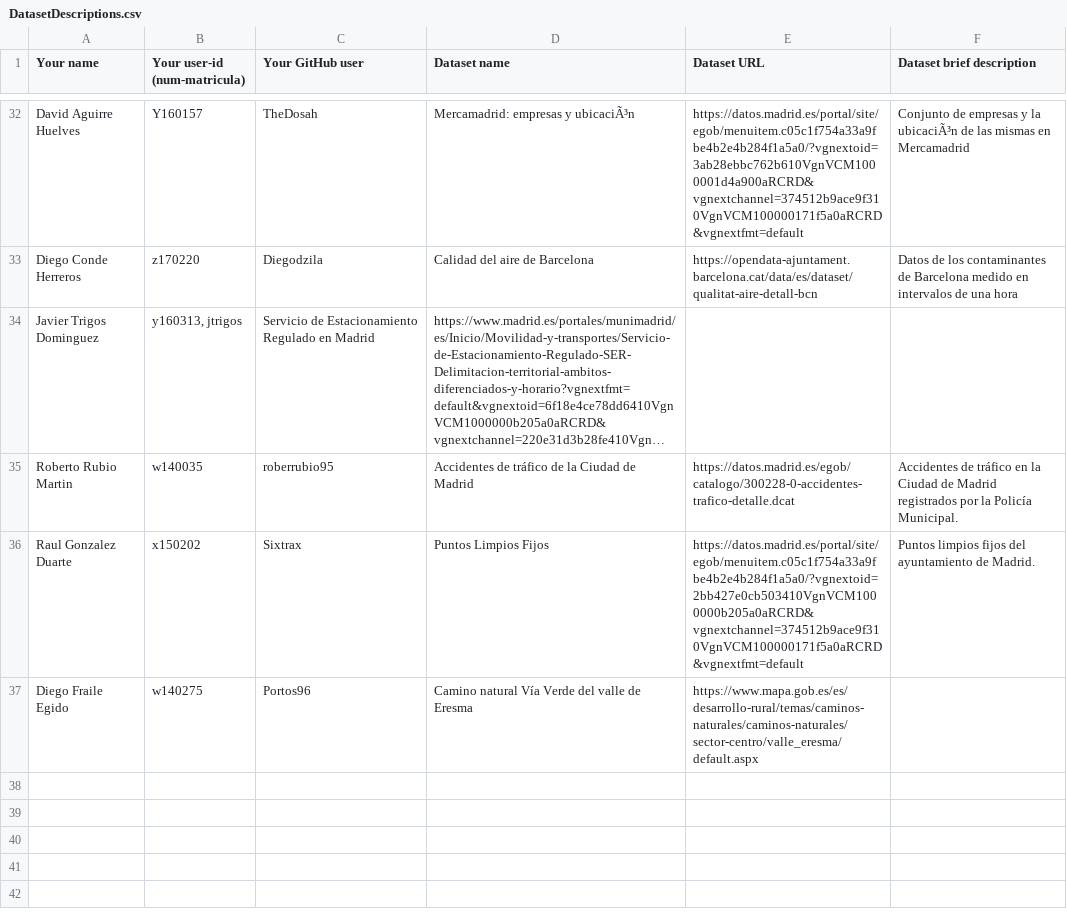
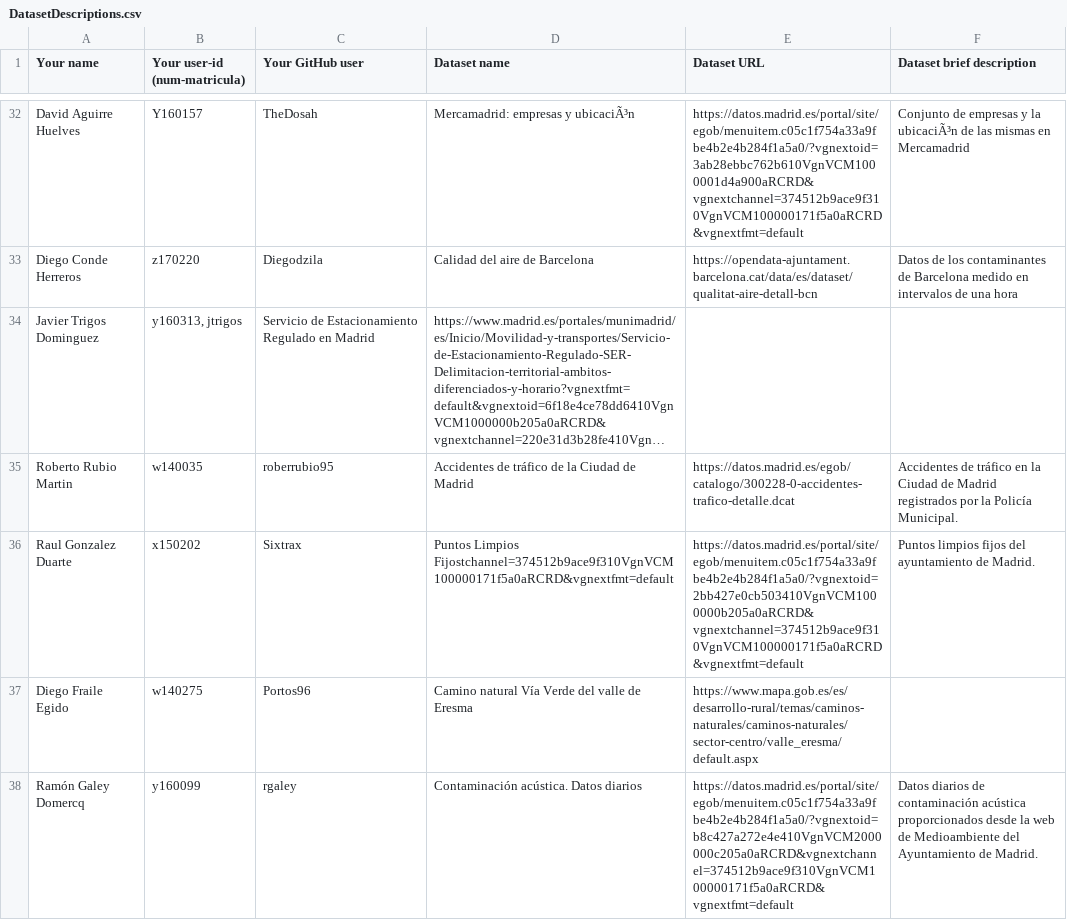
Before and after one commit to FacultadInformatica-LinkedData/Curso2020-2021, a CSV file: Assignment1/DatasetDescriptions.csv, drawn as a sheet; only a part is shown, gaps mark what is left out; long unchanged cells end in …; the diff names each change by its address in the sheet, - before the commit and + after, or states it on an @@ line.

Commit message:
Adicion de mi parte

```diff
--- a/Assignment1/DatasetDescriptions.csv
+++ b/Assignment1/DatasetDescriptions.csv
-D36 (Dataset name): Puntos Limpios Fijos
+D36 (Dataset name): Puntos Limpios Fijostchannel=374512b9ace9f310VgnVCM100000171f5a0aRCRD&vgnextfmt=default
+row 38: Ramón Galey Domercq | y160099 | rgaley | Contaminación acústica. Datos diarios | https://datos.madrid.es/portal/site/egob/menuitem.c05c1f754a33a9fbe4b2e4b284f1a5a0/?vgnextoid=b8c427a272e4e410VgnVCM2000000c205a0aRCRD&vgnextchannel=374512b9ace9f310VgnVCM100000171f5a0aRCRD&vgnextfmt=default | Datos diarios de contaminación acústica proporcionados desde la web de Medioambiente del Ayuntamiento de Madrid.
```
